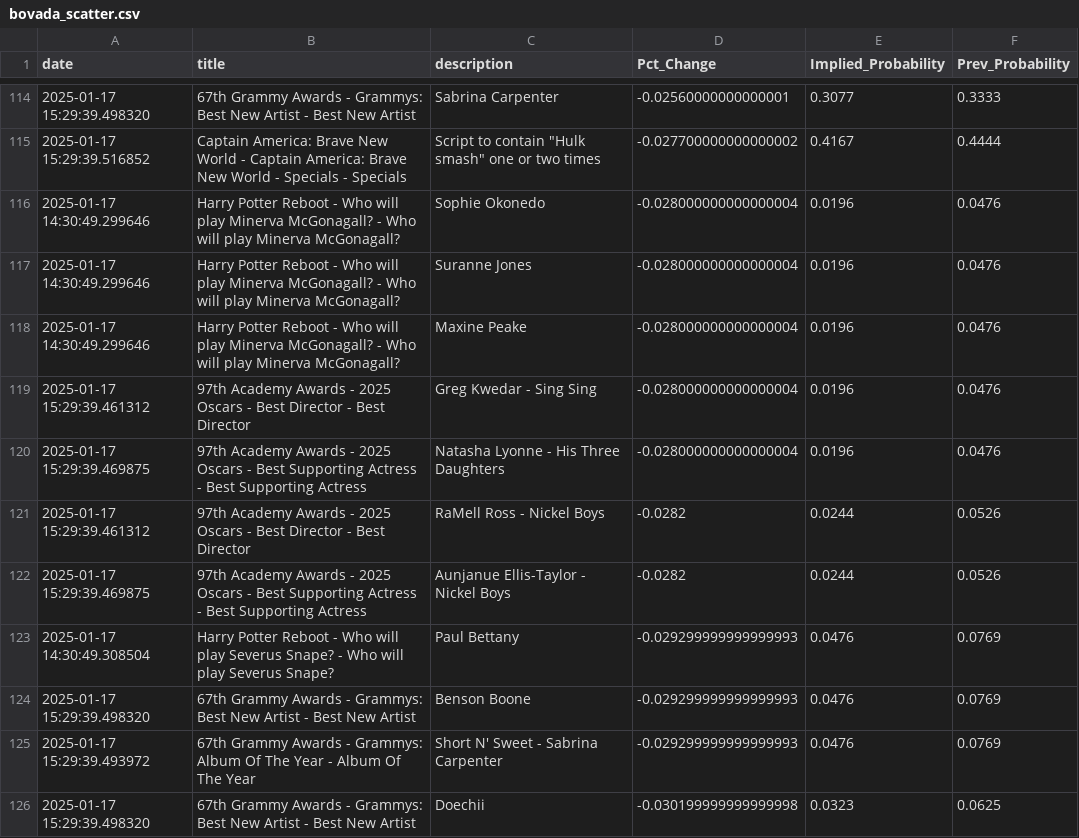
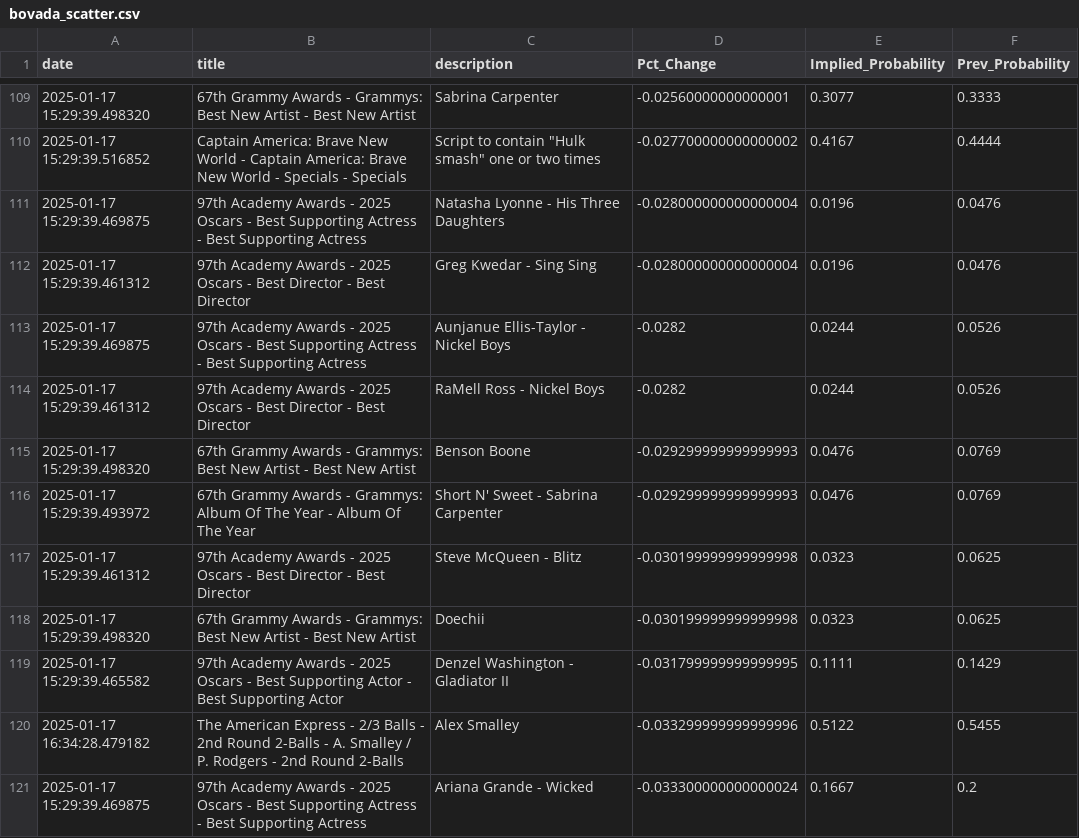
Before and after one commit to aaroncolesmith/data_bovada, a CSV file: data/bovada_scatter.csv, drawn as a sheet; only a part is shown, gaps mark what is left out; the shorter side is filled out with more unchanged rows; the diff covers the shown part only.

Commit message:
Update data

```diff
--- a/data/bovada_scatter.csv
+++ b/data/bovada_scatter.csv
@@ -115,12 +110,9 @@ date,title,description,Pct_Change,Implied_Probability,Prev_Probability
 2025-01-17 15:29:39.516852,Captain America: Brave New World - Captain America: Brave New World - Specials - Specials,"Script to contain ""Hulk smash"" one or two times",-0.027700000000000002,0.4167,0.4444
-2025-01-17 14:30:49.299646,Harry Potter Reboot - Who will play Minerva McGonagall? - Who will play Minerva McGonagall?,Sophie Okonedo,-0.028000000000000004,0.0196,0.0476
-2025-01-17 14:30:49.299646,Harry Potter Reboot - Who will play Minerva McGonagall? - Who will play Minerva McGonagall?,Suranne Jones,-0.028000000000000004,0.0196,0.0476
-2025-01-17 14:30:49.299646,Harry Potter Reboot - Who will play Minerva McGonagall? - Who will play Minerva McGonagall?,Maxine Peake,-0.028000000000000004,0.0196,0.0476
+2025-01-17 15:29:39.469875,97th Academy Awards - 2025 Oscars - Best Supporting Actress - Best Supporting Actress,Natasha Lyonne - His Three Daughters,-0.028000000000000004,0.0196,0.0476
 2025-01-17 15:29:39.461312,97th Academy Awards - 2025 Oscars - Best Director - Best Director,Greg Kwedar - Sing Sing,-0.028000000000000004,0.0196,0.0476
-2025-01-17 15:29:39.469875,97th Academy Awards - 2025 Oscars - Best Supporting Actress - Best Supporting Actress,Natasha Lyonne - His Three Daughters,-0.028000000000000004,0.0196,0.0476
+2025-01-17 15:29:39.469875,97th Academy Awards - 2025 Oscars - Best Supporting Actress - Best Supporting Actress,Aunjanue Ellis-Taylor - Nickel Boys,-0.0282,0.0244,0.0526
 2025-01-17 15:29:39.461312,97th Academy Awards - 2025 Oscars - Best Director - Best Director,RaMell Ross - Nickel Boys,-0.0282,0.0244,0.0526
-2025-01-17 15:29:39.469875,97th Academy Awards - 2025 Oscars - Best Supporting Actress - Best Supporting Actress,Aunjanue Ellis-Taylor - Nickel Boys,-0.0282,0.0244,0.0526
-2025-01-17 14:30:49.308504,Harry Potter Reboot - Who will play Severus Snape? - Who will play Severus Snape?,Paul Bettany,-0.029299999999999993,0.0476,0.0769
 2025-01-17 15:29:39.498320,67th Grammy Awards - Grammys: Best New Artist - Best New Artist,Benson Boone,-0.029299999999999993,0.0476,0.0769
 2025-01-17 15:29:39.493972,67th Grammy Awards - Grammys: Album Of The Year - Album Of The Year,Short N' Sweet - Sabrina Carpenter,-0.029299999999999993,0.0476,0.0769
+2025-01-17 15:29:39.461312,97th Academy Awards - 2025 Oscars - Best Director - Best Director,Steve McQueen - Blitz,-0.030199999999999998,0.0323,0.0625
 2025-01-17 15:29:39.498320,67th Grammy Awards - Grammys: Best New Artist - Best New Artist,Doechii,-0.030199999999999998,0.0323,0.0625
```
Also changed, not shown: 3 added rows, 23 removed rows and 7 moved rows elsewhere in this file, 1 other file.
